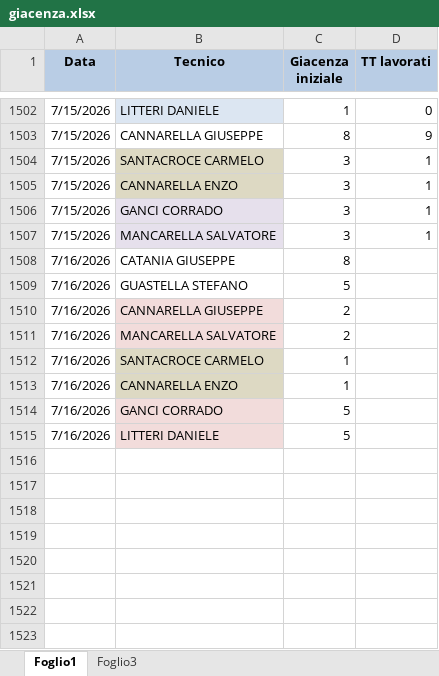
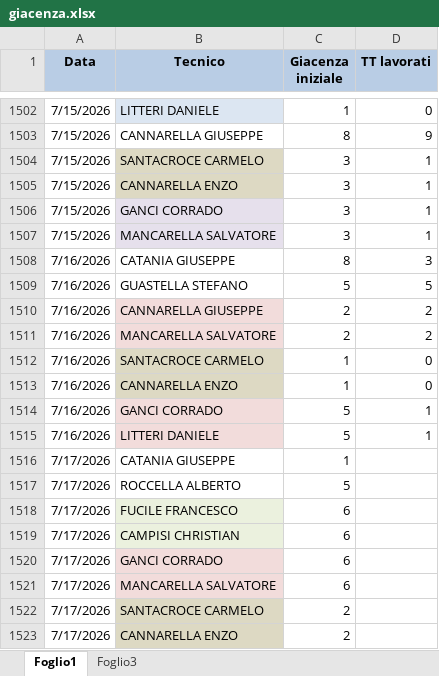
Before and after one commit to lbianco11197/Avanzamento-Impulsiva-v2, an Excel workbook: giacenza.xlsx, sheet Foglio1, drawn as a sheet; only a part is shown, gaps mark what is left out; values as stored, in another font and other column widths than the file's, no borders; the diff names each change by its address in the sheet, - before the commit and + after, or states it on an @@ line.

Commit message:
Aggiornato giacenza.xlsx da lbianco via Streamlit

```diff
--- a/giacenza.xlsx (sheet Foglio1)
+++ b/giacenza.xlsx (sheet Foglio1)
-D1508 (TT lavorati): (empty)
+D1508 (TT lavorati): 3
-D1509 (TT lavorati): (empty)
+D1509 (TT lavorati): 5
-D1510:D1511 (TT lavorati): (empty)
+D1510:D1511 (TT lavorati): 2
-D1512:D1513 (TT lavorati): (empty)
+D1512:D1513 (TT lavorati): 0
-D1514:D1515 (TT lavorati): (empty)
+D1514:D1515 (TT lavorati): 1
+row 1516: 7/17/2026 | CATANIA GIUSEPPE | 1
+row 1517: 7/17/2026 | ROCCELLA ALBERTO | 5
+row 1518: 7/17/2026 | FUCILE FRANCESCO | 6
+row 1519: 7/17/2026 | CAMPISI CHRISTIAN | 6
+row 1520: 7/17/2026 | GANCI CORRADO | 6
+row 1521: 7/17/2026 | MANCARELLA SALVATORE | 6
+row 1522: 7/17/2026 | SANTACROCE CARMELO | 2
+row 1523: 7/17/2026 | CANNARELLA ENZO | 2
```
